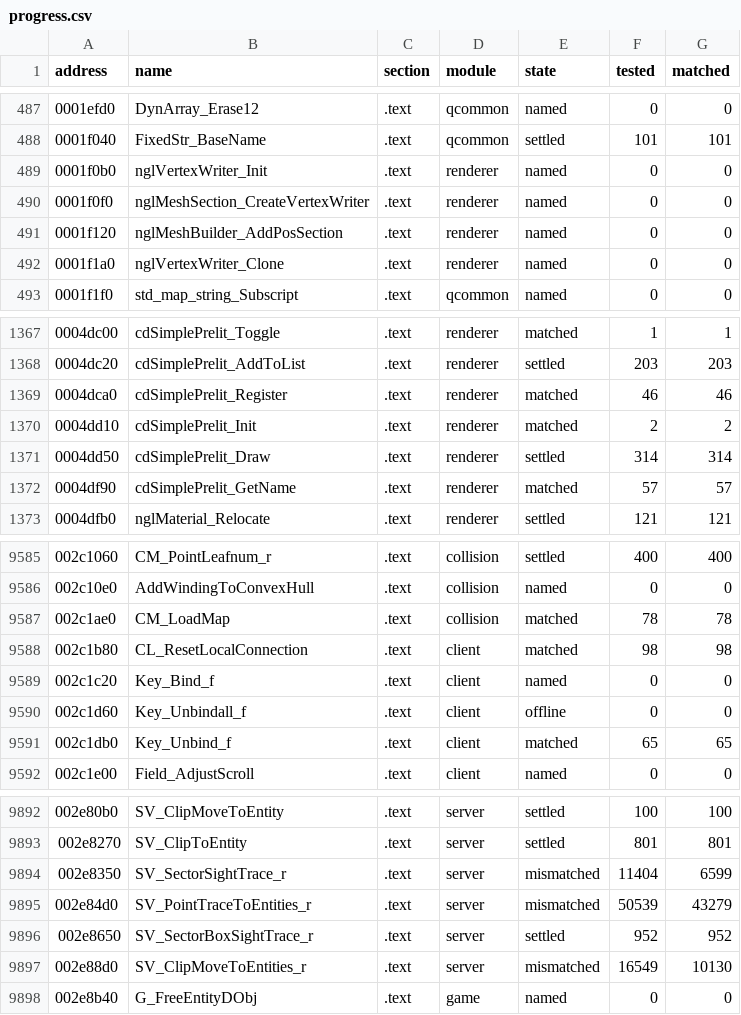
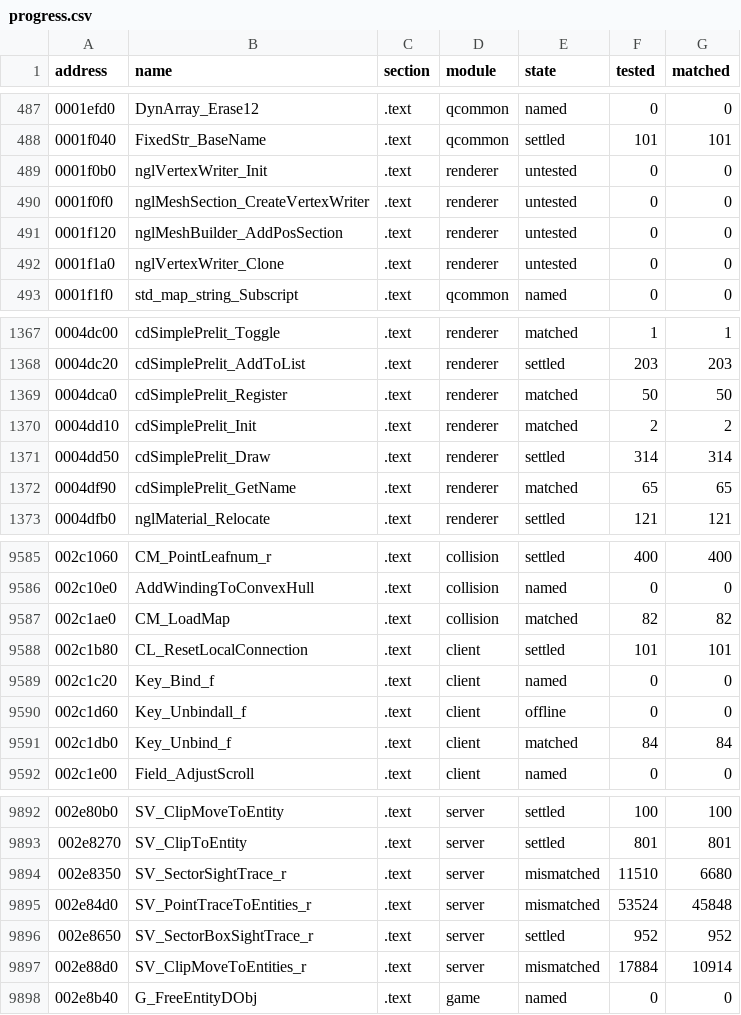
Before and after one commit to SmokeDoggy044/CoD2-BRO-Native-Loader, a CSV file: tools/data/progress.csv, drawn as a sheet; only a part is shown, gaps mark what is left out; the diff covers the shown part only.

```diff
--- a/tools/data/progress.csv
+++ b/tools/data/progress.csv
@@ -488,6 +488,6 @@ address,name,section,module,state,tested,matched
 0001f040,FixedStr_BaseName,.text,qcommon,settled,101,101
-0001f0b0,nglVertexWriter_Init,.text,renderer,named,0,0
-0001f0f0,nglMeshSection_CreateVertexWriter,.text,renderer,named,0,0
-0001f120,nglMeshBuilder_AddPosSection,.text,renderer,named,0,0
-0001f1a0,nglVertexWriter_Clone,.text,renderer,named,0,0
+0001f0b0,nglVertexWriter_Init,.text,renderer,untested,0,0
+0001f0f0,nglMeshSection_CreateVertexWriter,.text,renderer,untested,0,0
+0001f120,nglMeshBuilder_AddPosSection,.text,renderer,untested,0,0
+0001f1a0,nglVertexWriter_Clone,.text,renderer,untested,0,0
 0001f1f0,std_map_string_Subscript,.text,qcommon,named,0,0
@@ -1368,6 +1368,6 @@ address,name,section,module,state,tested,matched
 0004dc20,cdSimplePrelit_AddToList,.text,renderer,settled,203,203
-0004dca0,cdSimplePrelit_Register,.text,renderer,matched,46,46
+0004dca0,cdSimplePrelit_Register,.text,renderer,matched,50,50
 0004dd10,cdSimplePrelit_Init,.text,renderer,matched,2,2
 0004dd50,cdSimplePrelit_Draw,.text,renderer,settled,314,314
-0004df90,cdSimplePrelit_GetName,.text,renderer,matched,57,57
+0004df90,cdSimplePrelit_GetName,.text,renderer,matched,65,65
 0004dfb0,nglMaterial_Relocate,.text,renderer,settled,121,121
@@ -9586,7 +9586,7 @@ address,name,section,module,state,tested,matched
 002c10e0,AddWindingToConvexHull,.text,collision,named,0,0
-002c1ae0,CM_LoadMap,.text,collision,matched,78,78
-002c1b80,CL_ResetLocalConnection,.text,client,matched,98,98
+002c1ae0,CM_LoadMap,.text,collision,matched,82,82
+002c1b80,CL_ResetLocalConnection,.text,client,settled,101,101
 002c1c20,Key_Bind_f,.text,client,named,0,0
 002c1d60,Key_Unbindall_f,.text,client,offline,0,0
-002c1db0,Key_Unbind_f,.text,client,matched,65,65
+002c1db0,Key_Unbind_f,.text,client,matched,84,84
 002c1e00,Field_AdjustScroll,.text,client,named,0,0
@@ -9893,6 +9893,6 @@ address,name,section,module,state,tested,matched
 002e8270,SV_ClipToEntity,.text,server,settled,801,801
-002e8350,SV_SectorSightTrace_r,.text,server,mismatched,11404,6599
-002e84d0,SV_PointTraceToEntities_r,.text,server,mismatched,50539,43279
+002e8350,SV_SectorSightTrace_r,.text,server,mismatched,11510,6680
+002e84d0,SV_PointTraceToEntities_r,.text,server,mismatched,53524,45848
 002e8650,SV_SectorBoxSightTrace_r,.text,server,settled,952,952
-002e88d0,SV_ClipMoveToEntities_r,.text,server,mismatched,16549,10130
+002e88d0,SV_ClipMoveToEntities_r,.text,server,mismatched,17884,10914
 002e8b40,G_FreeEntityDObj,.text,game,named,0,0
```
Also changed, not shown: 142 edited cells elsewhere in this file, 1 other file.
